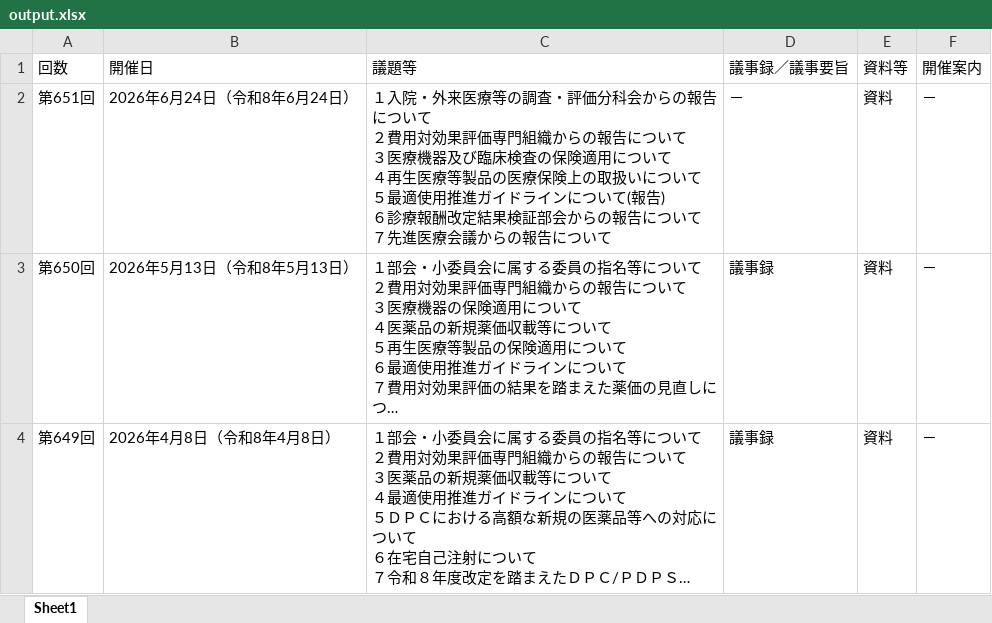
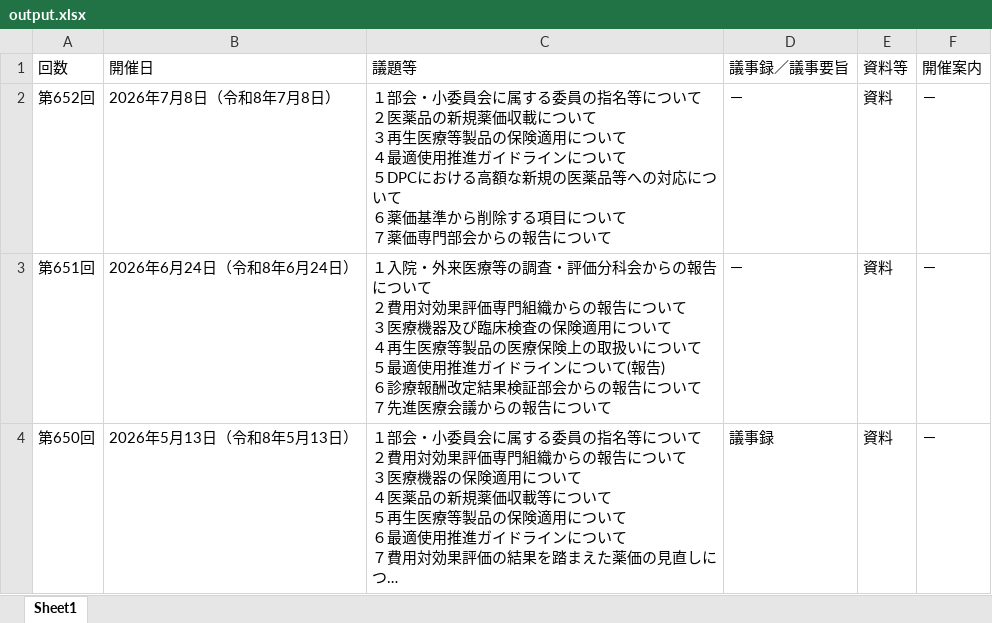
Before and after one commit to wasabina67/chuikyo-python, an Excel workbook: docs/output.xlsx, sheet Sheet1, drawn as a sheet; only a part is shown; the shorter side is filled out with more unchanged rows; long unchanged cells end in …; values as stored, in another font and other column widths than the file's, no borders; ↵ is a line break in a cell; the diff names each change by its address in the sheet, - before the commit and + after, or states it on an @@ line.

```diff
--- a/docs/output.xlsx (sheet Sheet1)
+++ b/docs/output.xlsx (sheet Sheet1)
+row 2: 第652回 | 2026年7月8日（令和8年7月8日） | １部会・小委員会に属する委員の指名等について ↵ ２医薬品の新規薬価収載について ↵ ３再生医療等製品の保険適用について ↵ ４最適使用推進ガイドラインについて ↵ ５DPCにおける高額な新規の医薬品等への対応について ↵ ６薬価基準から削除する項目について ↵ ７薬価専門部会からの報告について | － | 資料 | －
```
Also changed, not shown: 1 other file.
